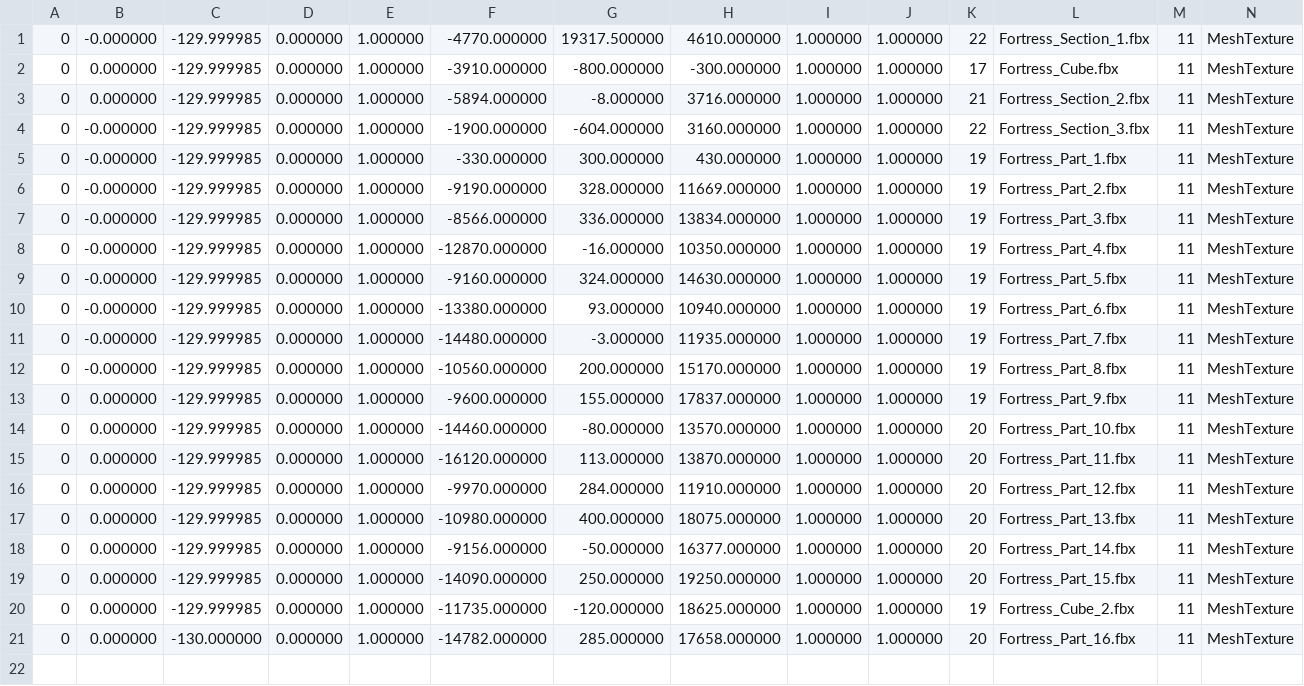
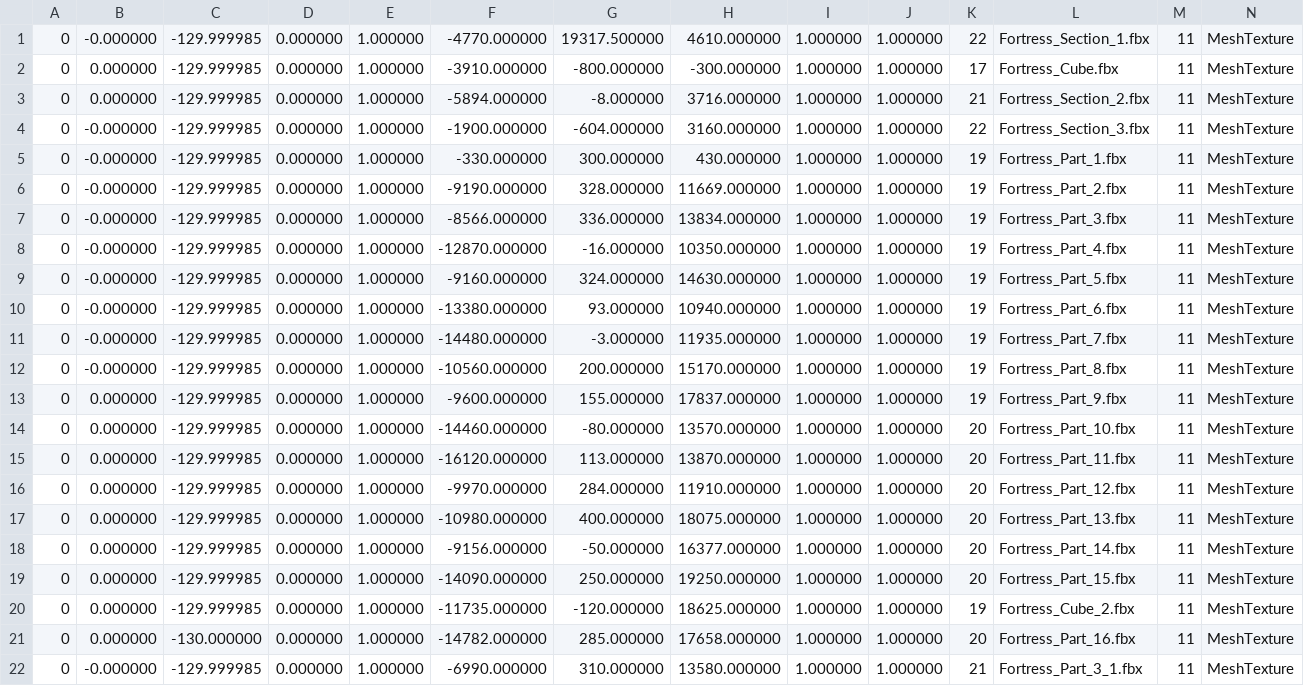
Before and after one commit to pasongsj/DeathDoor, a CSV file: ContentResources/MapInfo/FortressLevel_Fix.csvread.csv, drawn as a sheet; the diff names each change by its address in the sheet, - before the commit and + after, or states it on an @@ line.

```diff
--- a/ContentResources/MapInfo/FortressLevel_Fix.csvread.csv
+++ b/ContentResources/MapInfo/FortressLevel_Fix.csvread.csv
+row 22: 0 | -0.000000 | -129.999985 | 0.000000 | 1.000000 | -6990.000000 | 310.000000 | 13580.000000 | 1.000000 | 1.000000 | 21 | Fortress_Part_3_1.fbx | 11 | MeshTexture
```
Also changed, not shown: ContentResources/MapInfo/FortressLevel_Fix.csv, 15 other files.
